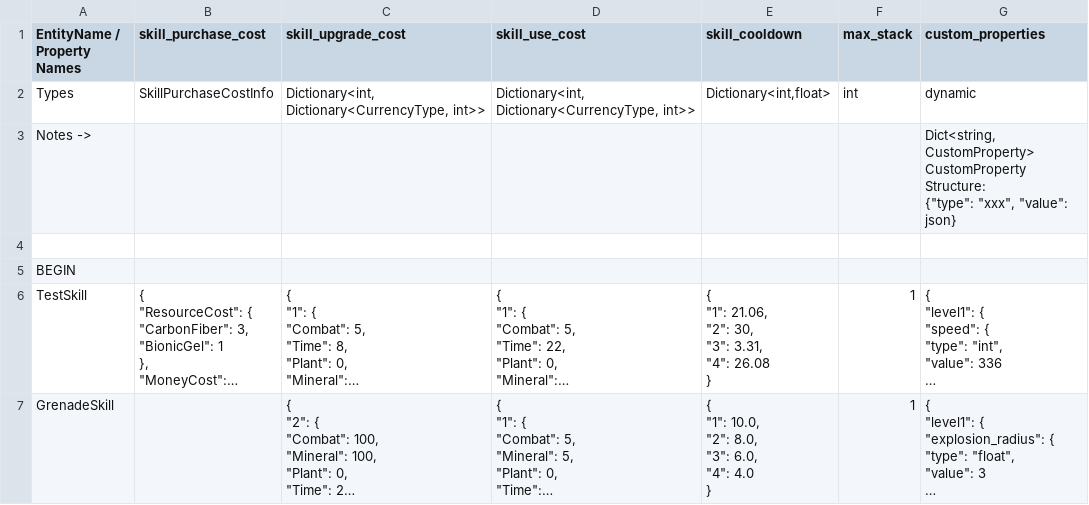
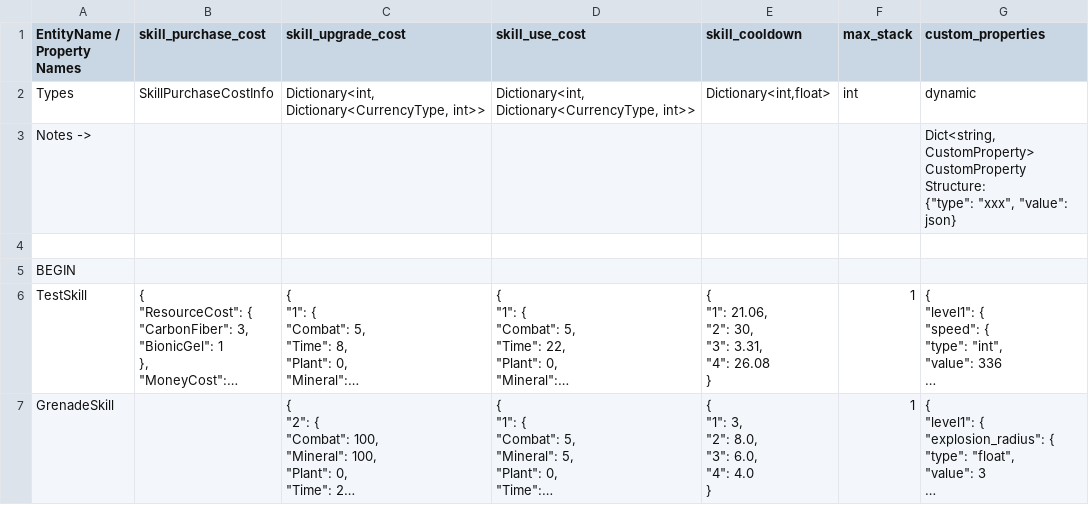
Before and after one commit to cty288/Capstone, a CSV file: Assets/Resources/data_skills.csv, drawn as a sheet; only a part is shown; long unchanged cells end in …; ↵ is a line break in a cell; the diff covers the shown part only; the diff names each change by its address in the sheet, - before the commit and + after, or states it on an @@ line.

```diff
--- a/Assets/Resources/data_skills.csv
+++ b/Assets/Resources/data_skills.csv
-E7 (skill_cooldown): { ↵ "1": 10.0, ↵ "2": 8.0, ↵ "3": 6.0, ↵ "4": 4.0 ↵ }
+E7 (skill_cooldown): { ↵ "1": 3, ↵ "2": 8.0, ↵ "3": 6.0, ↵ "4": 4.0 ↵ }
```
Also changed, not shown: 1 added row elsewhere in this file, 12 other files.
